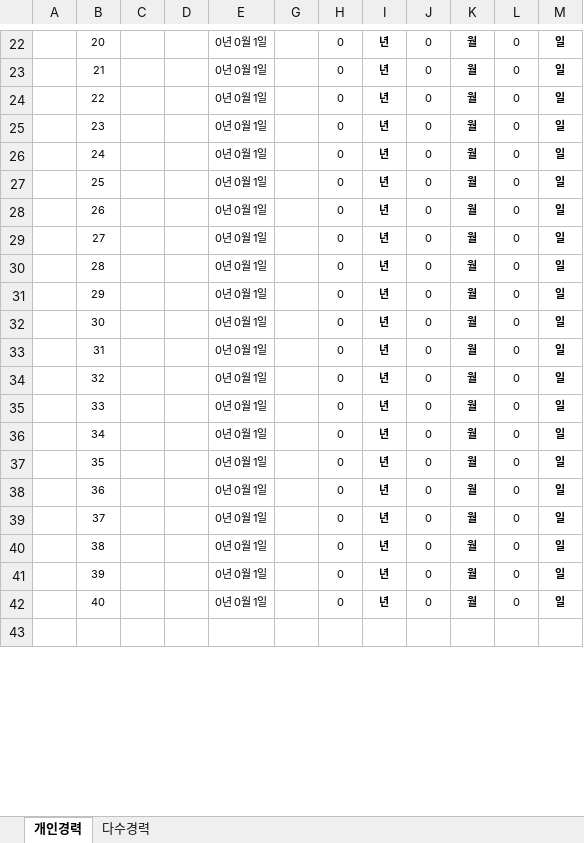
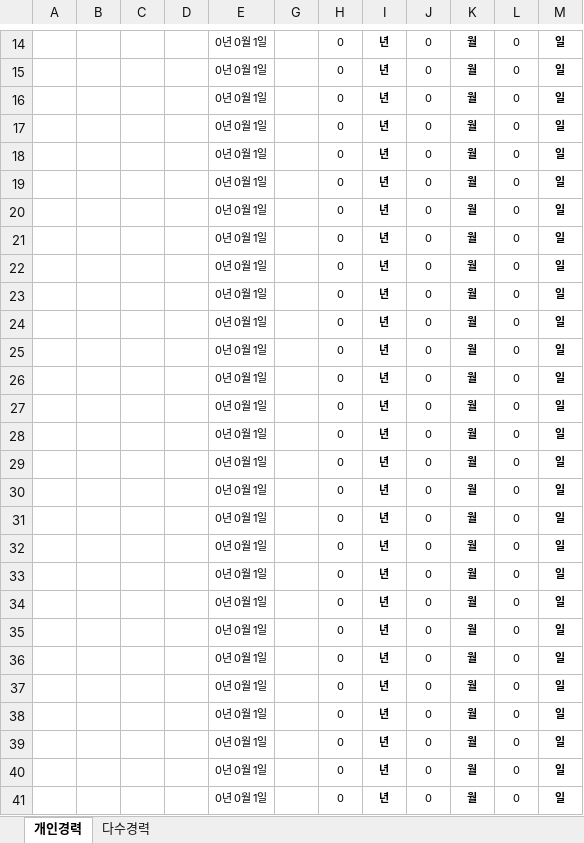
Before and after one commit to solgae82/test, an Excel workbook: 경력계산기.xlsx, sheet 개인경력, drawn as a sheet; only a part is shown, gaps mark what is left out; the shorter side is filled out with more unchanged rows; values as stored, in another font and other column widths than the file's, no borders; addresses are those after the commit; the diff covers the shown part only; the diff names each change by its address in the sheet, - before the commit and + after, or states it on an @@ line.

```diff
--- a/경력계산기.xlsx (sheet 개인경력)
+++ b/경력계산기.xlsx (sheet 개인경력)
-B14: 20
+B14: (empty)
-B15: 21
+B15: (empty)
-B16: 22
+B16: (empty)
-B17: 23
+B17: (empty)
-B18: 24
+B18: (empty)
-B19: 25
+B19: (empty)
-B20: 26
+B20: (empty)
-B21: 27
+B21: (empty)
-B22: 28
+B22: (empty)
-B23: 29
+B23: (empty)
-B24: 30
+B24: (empty)
-B25: 31
+B25: (empty)
-B26: 32
+B26: (empty)
-B27: 33
+B27: (empty)
-B28: 34
+B28: (empty)
-B29: 35
+B29: (empty)
-B30: 36
+B30: (empty)
-B31: 37
+B31: (empty)
-B32: 38
+B32: (empty)
-B33: 39
+B33: (empty)
-B34: 40
+B34: (empty)
+row 35:  |  |  |  | 0년 0월 1일 |  | 0 | 년 | 0 | 월 | 0 | 일
+row 36:  |  |  |  | 0년 0월 1일 |  | 0 | 년 | 0 | 월 | 0 | 일
+row 37:  |  |  |  | 0년 0월 1일 |  | 0 | 년 | 0 | 월 | 0 | 일
+row 38:  |  |  |  | 0년 0월 1일 |  | 0 | 년 | 0 | 월 | 0 | 일
+row 39:  |  |  |  | 0년 0월 1일 |  | 0 | 년 | 0 | 월 | 0 | 일
+row 40:  |  |  |  | 0년 0월 1일 |  | 0 | 년 | 0 | 월 | 0 | 일
+row 41:  |  |  |  | 0년 0월 1일 |  | 0 | 년 | 0 | 월 | 0 | 일
```
Also changed, not shown: 1 added row, 8 removed rows and 33 edited cells elsewhere in this sheet, formulas that keep their value, hidden cells.
